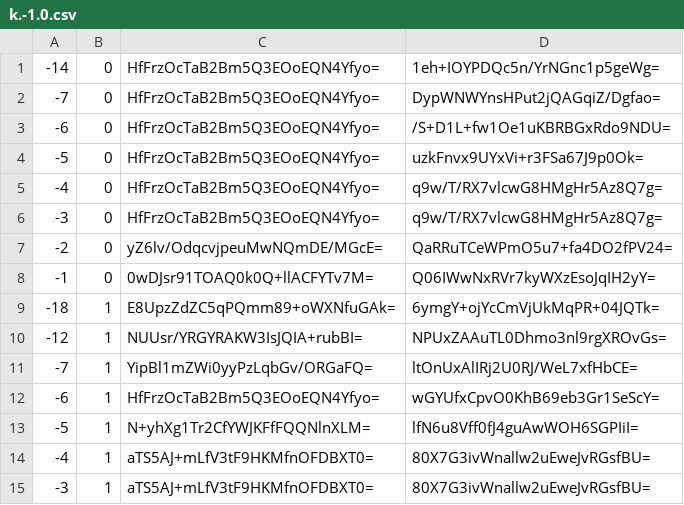
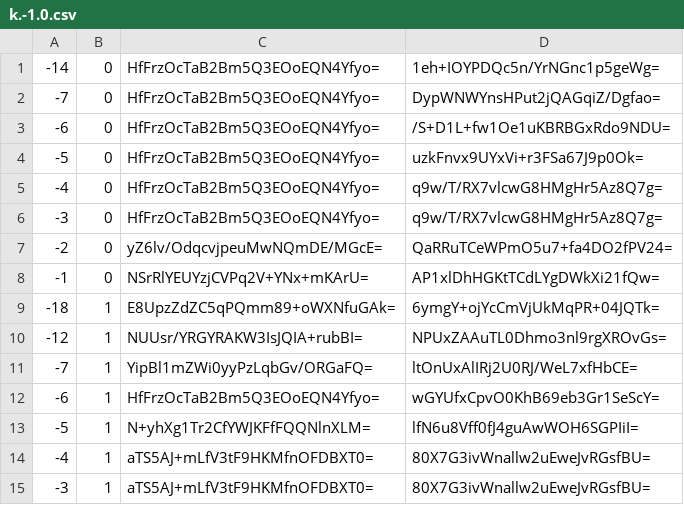
Before and after one commit to counterfitninja/chilled-overworld, a CSV file: tiles/zoom.-1/metadata/k.-1.0.csv, drawn as a sheet; only a part is shown.

```diff
--- a/tiles/zoom.-1/metadata/k.-1.0.csv
+++ b/tiles/zoom.-1/metadata/k.-1.0.csv
@@ -7,3 +7,3 @@
 -2,0,yZ6lv/OdqcvjpeuMwNQmDE/MGcE=,QaRRuTCeWPmO5u7+fa4DO2fPV24=
--1,0,0wDJsr91TOAQ0k0Q+llACFYTv7M=,Q06IWwNxRVr7kyWXzEsoJqIH2yY=
+-1,0,NSrRlYEUYzjCVPq2V+YNx+mKArU=,AP1xlDhHGKtTCdLYgDWkXi21fQw=
 -18,1,E8UpzZdZC5qPQmm89+oWXNfuGAk=,6ymgY+ojYcCmVjUkMqPR+04JQTk=
```
Also changed, not shown: tiles/zoom.-1/metadata/k.-1.-1.csv, tiles/zoom.-1/metadata/k.0.-1.csv, 54 other files.
